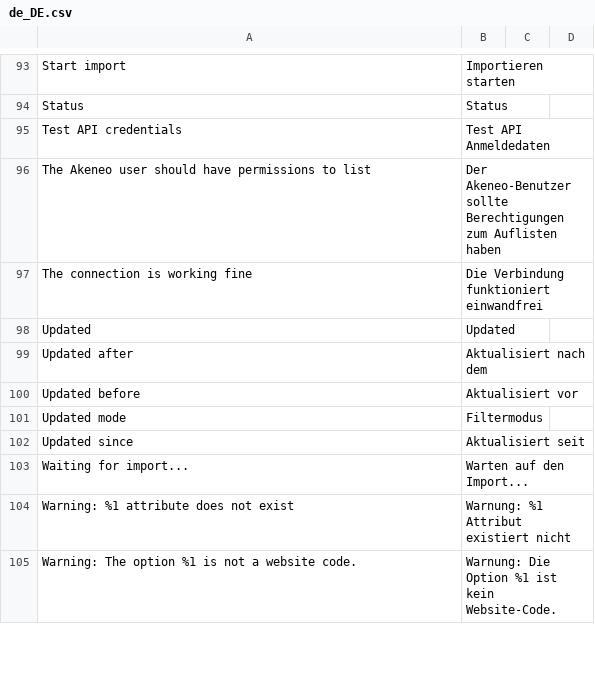
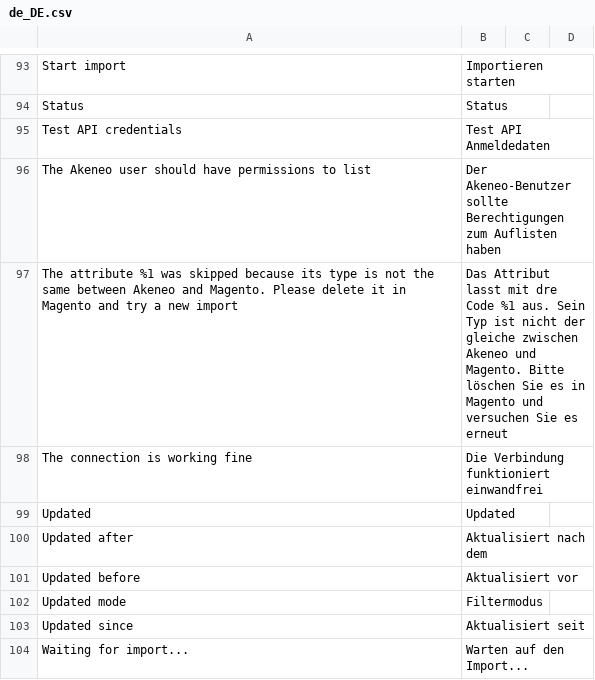
Before and after one commit to akeneo/magento2-connector-community, a CSV file: i18n/de_DE.csv, drawn as a sheet; only a part is shown, gaps mark what is left out; the shorter side is filled out with more unchanged rows; the diff names each change by its address in the sheet, - before the commit and + after, or states it on an @@ line.

Commit message:
existing-attribute-mapping: Skip attribute when the type between Akeneo and Magento doesn't coincide

```diff
--- a/i18n/de_DE.csv
+++ b/i18n/de_DE.csv
+row 97: The attribute %1 was skipped because its type is not the same between Akeneo and Magento. Please delete it in Magento and try a new import | Das Attribut lasst mit dre Code %1 aus. Sein Typ ist nicht der gleiche zwischen Akeneo und Magento. Bitte löschen Sie es in Magento und versuchen Sie es erneut
```
Also changed, not shown: i18n/en_US.csv, i18n/fr_FR.csv, 1 other file.
